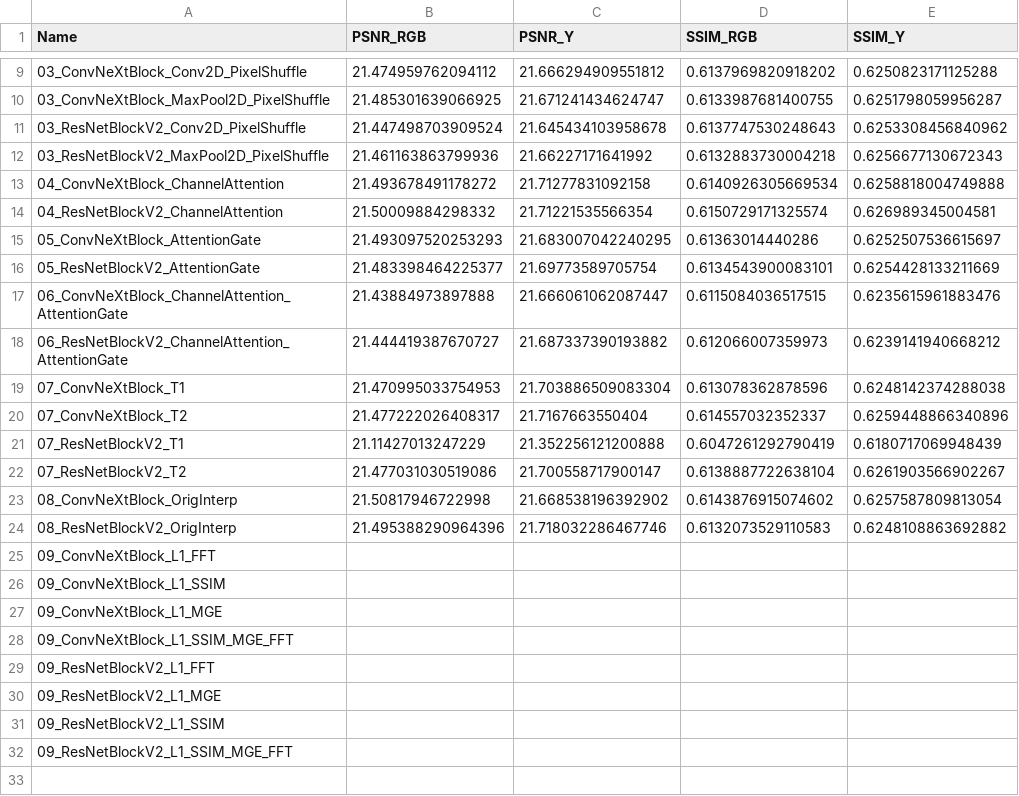
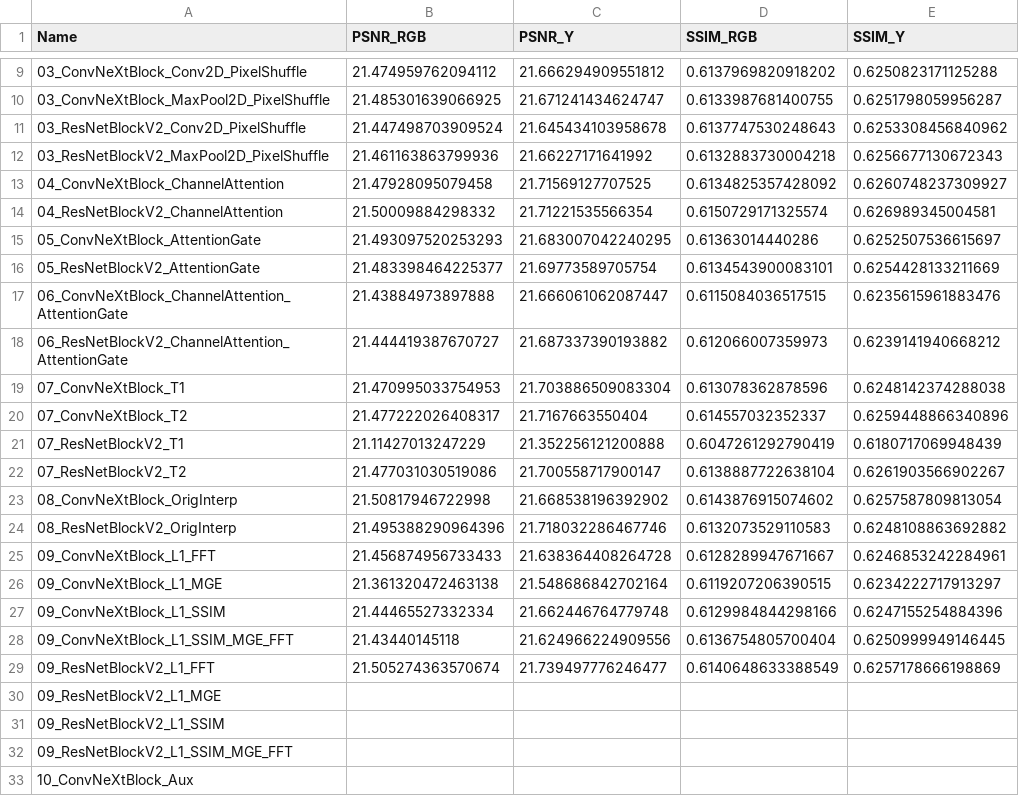
Before and after one commit to anson416/aist4010-project, a CSV file: result.csv, drawn as a sheet; only a part is shown, gaps mark what is left out.

Commit message:
Update result.csv

```diff
--- a/result.csv
+++ b/result.csv
@@ -12,3 +12,3 @@
 03_ResNetBlockV2_MaxPool2D_PixelShuffle,21.461163863799936,21.66227171641992,0.6132883730004218,0.6256677130672343
-04_ConvNeXtBlock_ChannelAttention,21.493678491178272,21.71277831092158,0.6140926305669534,0.6258818004749888
+04_ConvNeXtBlock_ChannelAttention,21.47928095079458,21.71569127707525,0.6134825357428092,0.6260748237309927
 04_ResNetBlockV2_ChannelAttention,21.50009884298332,21.71221535566354,0.6150729171325574,0.626989345004581
@@ -24,7 +24,7 @@
 08_ResNetBlockV2_OrigInterp,21.495388290964396,21.718032286467746,0.6132073529110583,0.6248108863692882
-09_ConvNeXtBlock_L1_FFT,,,,
-09_ConvNeXtBlock_L1_SSIM,,,,
-09_ConvNeXtBlock_L1_MGE,,,,
-09_ConvNeXtBlock_L1_SSIM_MGE_FFT,,,,
-09_ResNetBlockV2_L1_FFT,,,,
+09_ConvNeXtBlock_L1_FFT,21.456874956733433,21.638364408264728,0.6128289947671667,0.6246853242284961
+09_ConvNeXtBlock_L1_MGE,21.361320472463138,21.548686842702164,0.6119207206390515,0.6234222717913297
+09_ConvNeXtBlock_L1_SSIM,21.44465527332334,21.662446764779748,0.6129984844298166,0.6247155254884396
+09_ConvNeXtBlock_L1_SSIM_MGE_FFT,21.43440145118,21.624966224909556,0.6136754805700404,0.6250999949146445
+09_ResNetBlockV2_L1_FFT,21.505274363570674,21.739497776246477,0.6140648633388549,0.6257178666198869
 09_ResNetBlockV2_L1_MGE,,,,
@@ -32 +32,2 @@
 09_ResNetBlockV2_L1_SSIM_MGE_FFT,,,,
+10_ConvNeXtBlock_Aux,,,,
```
